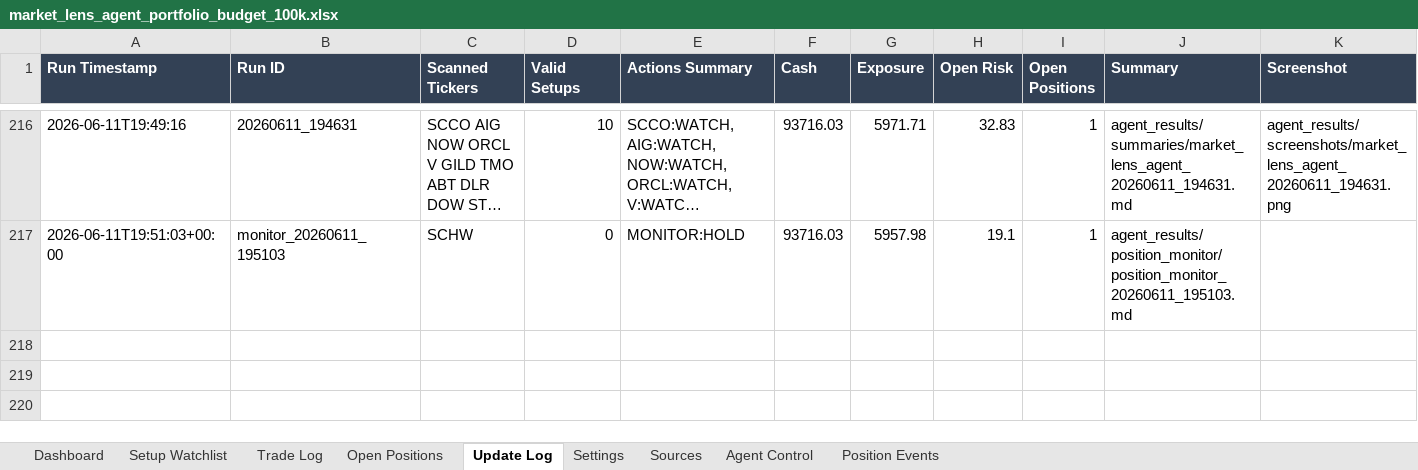
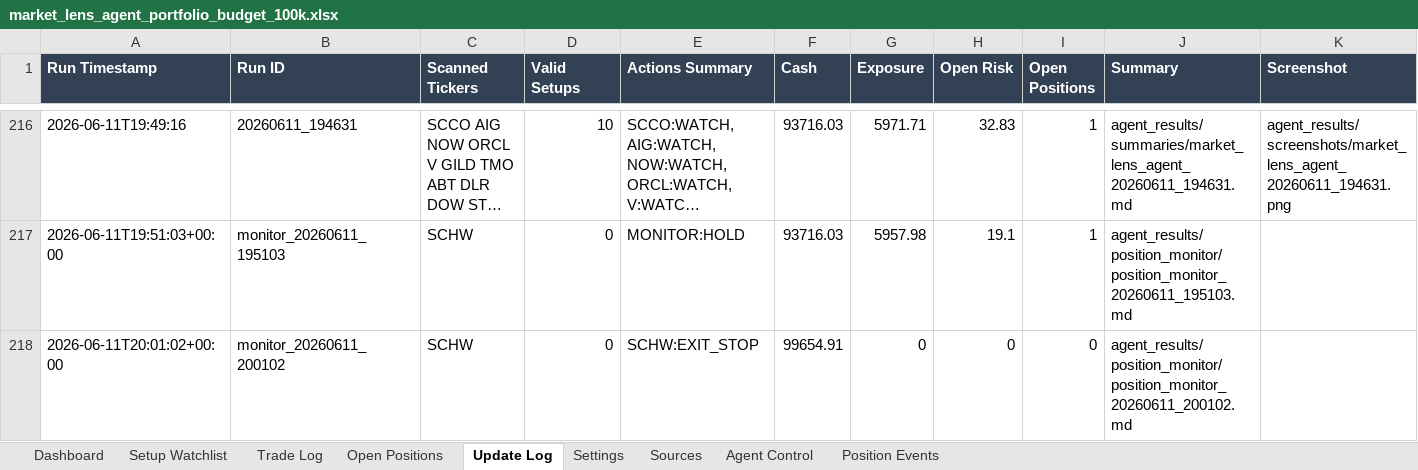
Before and after one commit to AviramDahan/market-lens-scanner, an Excel workbook: agent_tracker/market_lens_agent_portfolio_budget_100k.xlsx, sheet Update Log, drawn as a sheet; only a part is shown, gaps mark what is left out; long unchanged cells end in …; values as stored, in another font and other column widths than the file's, no borders; table styles not drawn; rows hold the shown columns only; the diff names each change by its address in the sheet, - before the commit and + after, or states it on an @@ line.

Commit message:
Update Market Lens position monitor

```diff
--- a/agent_tracker/market_lens_agent_portfolio_budget_100k.xlsx (sheet Update Log)
+++ b/agent_tracker/market_lens_agent_portfolio_budget_100k.xlsx (sheet Update Log)
+row 218: 2026-06-11T20:01:02+00:00 | monitor_20260611_200102 | SCHW | 0 | SCHW:EXIT_STOP | 99654.91 | 0 | 0 | 0 | agent_results/position_monitor/position_monitor_20260611_200102.md
```
Also changed, not shown: sheet Trade Log, sheet Open Positions, sheet Position Events, 1 other file.
